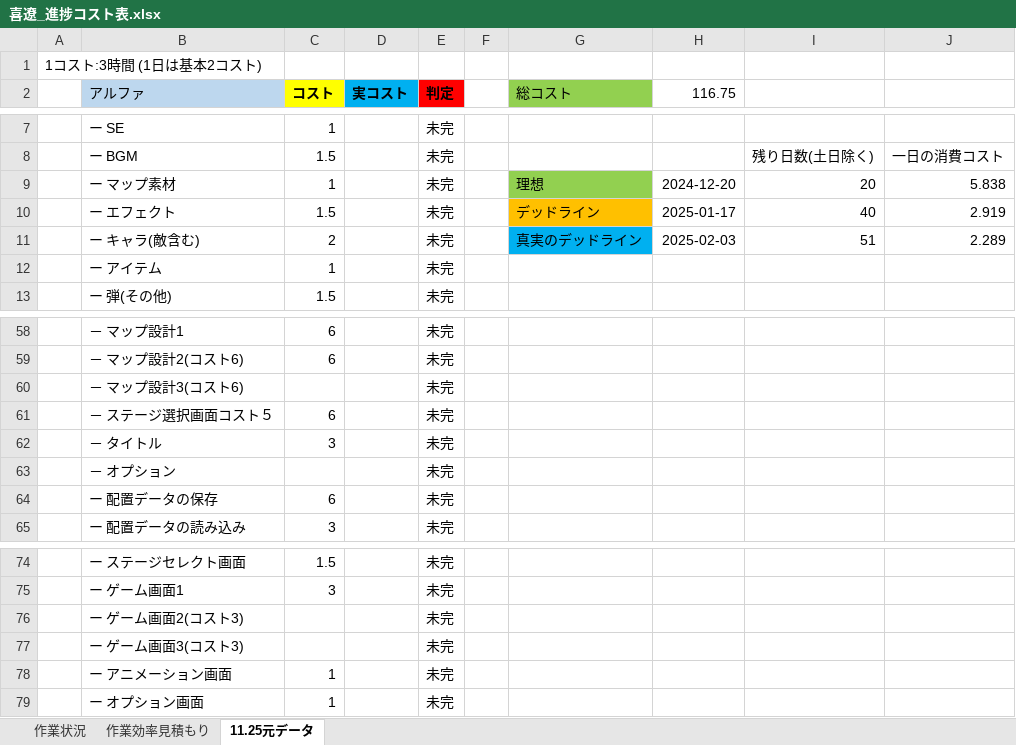
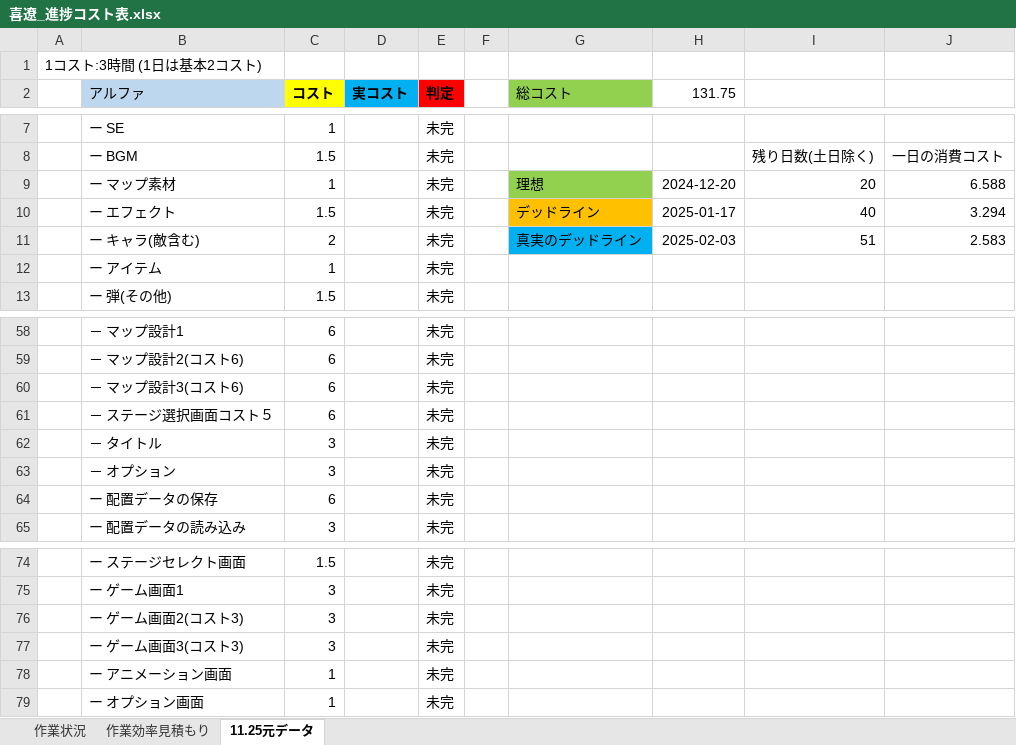
Before and after one commit to kiryo06/GameKiryo3, an Excel workbook: 課題11月1から開始/喜遼_進捗コスト表.xlsx, sheet 11.25元データ, drawn as a sheet; only a part is shown, gaps mark what is left out; values as stored, in another font and other column widths than the file's, no borders; the diff names each change by its address in the sheet, - before the commit and + after, or states it on an @@ line.

```diff
--- a/課題11月1から開始/喜遼_進捗コスト表.xlsx (sheet 11.25元データ)
+++ b/課題11月1から開始/喜遼_進捗コスト表.xlsx (sheet 11.25元データ)
-H2: 116.75
+H2: 131.75
-J9: 5.838
+J9: 6.588
-J10: 2.919
+J10: 3.294
-J11: 2.289
+J11: 2.583
-C60 (コスト): (empty)
+C60 (コスト): 6
-C63 (コスト): (empty)
+C63 (コスト): 3
-C76:C77 (コスト): (empty)
+C76:C77 (コスト): 3
```
Also changed, not shown: sheet 作業効率見積もり, sheet 作業状況, 3 other files.
